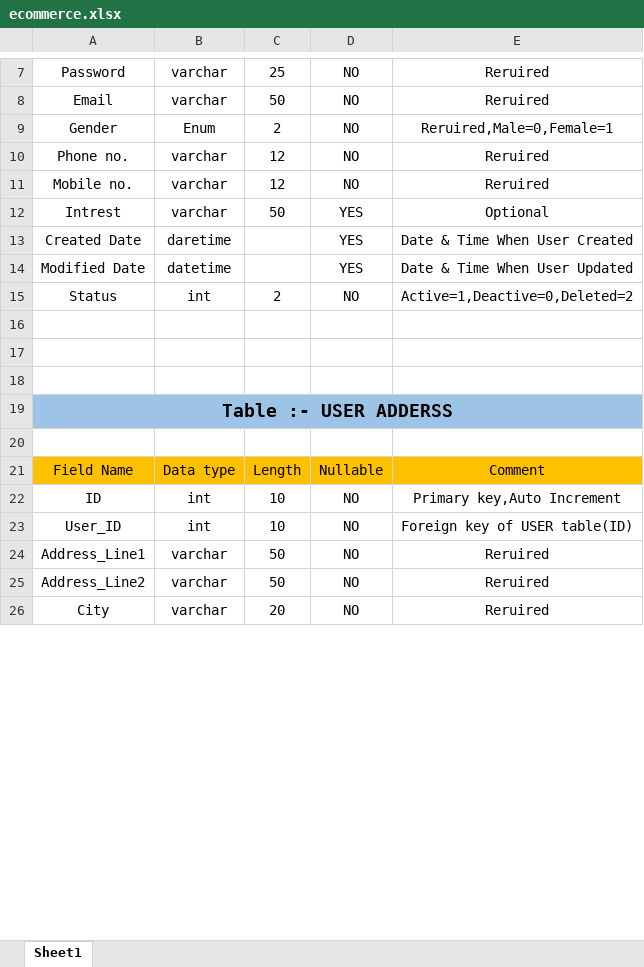
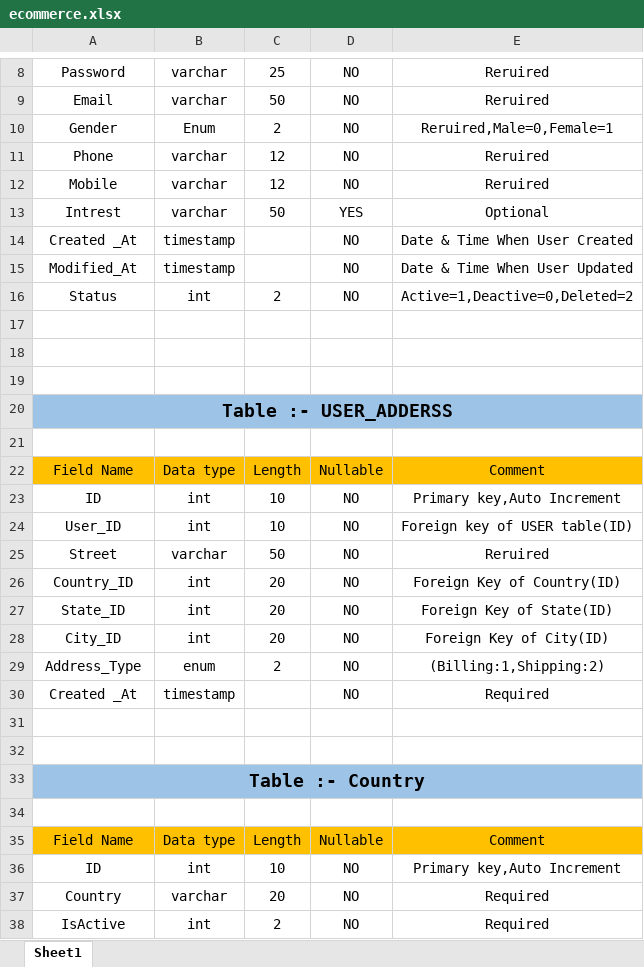
Before and after one commit to kenilsoni/Ecommercee, an Excel workbook: ecommerce.xlsx, sheet Sheet1, drawn as a sheet; only a part is shown, gaps mark what is left out; values as stored, in another font and other column widths than the file's, no borders; removed rows and columns are numbered as before the commit, all else as after; the diff covers the shown part only; the diff names each change by its address in the sheet, - before the commit and + after, or states it on an @@ line.

Commit message:
Add files via upload

```diff
--- a/ecommerce.xlsx (sheet Sheet1)
+++ b/ecommerce.xlsx (sheet Sheet1)
-A11: Phone no.
+A11: Phone
-A12: Mobile no.
+A12: Mobile
-row 13: Created Date | daretime |  | YES | Date & Time When User Created
-row 14: Modified Date | datetime |  | YES | Date & Time When User Updated
+row 14: Created _At | timestamp |  | NO | Date & Time When User Created
+row 15: Modified_At | timestamp |  | NO | Date & Time When User Updated
-A20: Table :- USER ADDERSS
+A20: Table :- USER_ADDERSS
-A25: Address_Line1
+A25: Street
+row 26: Country_ID | int | 20 | NO | Foreign Key of Country(ID)
+row 27: State_ID | int | 20 | NO | Foreign Key of State(ID)
+row 28: City_ID | int | 20 | NO | Foreign Key of City(ID)
+row 29: Address_Type | enum | 2 | NO | (Billing:1,Shipping:2)
+row 30: Created _At | timestamp |  | NO | Required
-row 31: Address_Line2 | varchar | 50 | NO | Reruired
+row 31: (empty)
+row 32: (empty)
+row 33: Table :- Country
+row 34: (empty)
@@ row 72 moved to row 35: Field Name @@
@@ row 73 moved to row 36: ID @@
-A37: City
+A37: Country
-E37: Reruired
+E37: Required
+row 38: IsActive | int | 2 | NO | Required
```
Also changed, not shown: 51 added rows, 10 removed rows, 2 moved rows and 27 edited cells elsewhere in this sheet.
